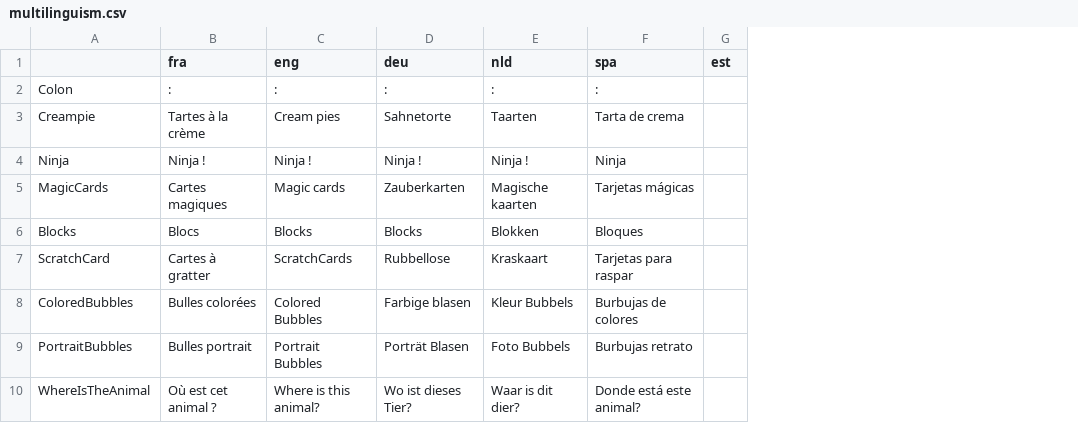
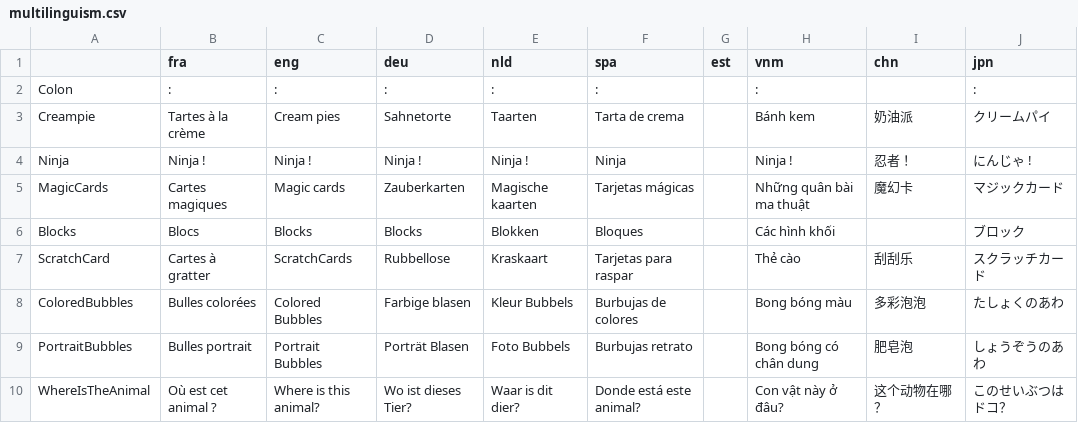
Before and after one commit to GazePlay/GazePlay, a CSV file: gazeplay-data/src/main/resources/data/multilinguism/multilinguism.csv, drawn as a sheet; only a part is shown; the diff names each change by its address in the sheet, - before the commit and + after, or states it on an @@ line.

```diff
--- a/gazeplay-data/src/main/resources/data/multilinguism/multilinguism.csv
+++ b/gazeplay-data/src/main/resources/data/multilinguism/multilinguism.csv
+column H (vnm), rows 2-10: : | Bánh kem | Ninja ! | Những quân bài ma thuật | Các hình khối | Thẻ cào | Bong bóng màu | Bong bóng có chân dung | Con vật này ở đâu?
+column I (chn), rows 3-10: 奶油派 | 忍者 ！ | 魔幻卡 |  | 刮刮乐 | 多彩泡泡 | 肥皂泡 | 这个动物在哪？
+column J (jpn), rows 2-10: : | クリームパイ | にんじゃ ! | マジックカード | ブロック | スクラッチカード | たしょくのあわ | しょうぞうのあわ | このせいぶつはドコ？
```
Also changed, not shown: 1 other file.
